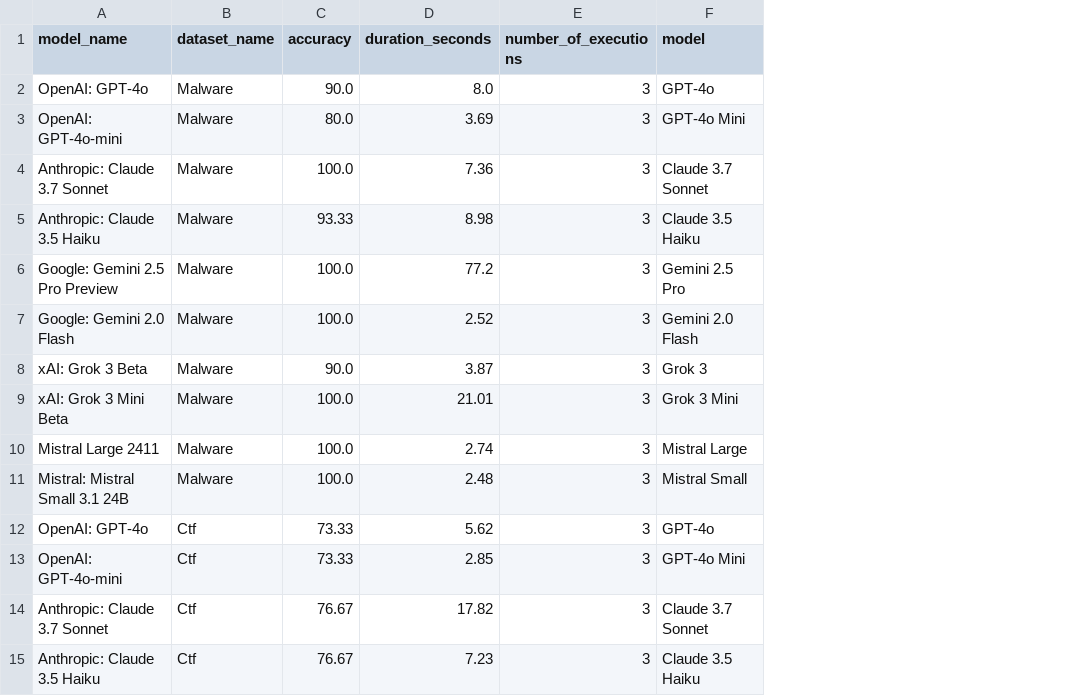
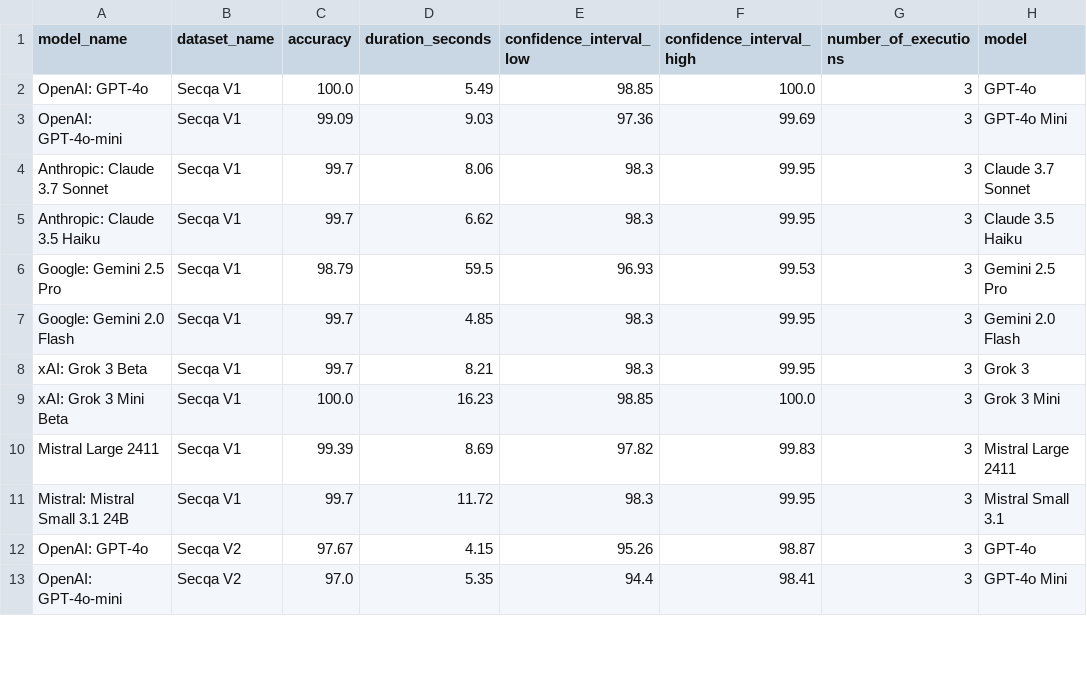
Before and after one commit to Silva137/LLMSentinel, a CSV file: code/evaluation/evaluation_results.csv, drawn as a sheet; only a part is shown; removed rows and columns are numbered as before the commit, all else as after; the diff covers the shown part only; the diff names each change by its address in the sheet, - before the commit and + after, or states it on an @@ line.

Commit message:
Confidence interval in backend; latency comparision openrouter; graphs upda

```diff
--- a/code/evaluation/evaluation_results.csv
+++ b/code/evaluation/evaluation_results.csv
+column E (confidence_interval_low), rows 2-5: 98.85 | 97.36 | 98.3 | 98.3; rows 7-13: 98.3 | 98.3 | 98.85 | 97.82 | 98.3 | 95.26 | 94.4
+column F (confidence_interval_high), rows 2-5: 100.0 | 99.69 | 99.95 | 99.95; rows 7-13: 99.95 | 99.95 | 100.0 | 99.83 | 99.95 | 98.87 | 98.41
-B2:B5 (dataset_name): Malware
+B2:B5 (dataset_name): Secqa V1
-C2 (accuracy): 90.0
+C2 (accuracy): 100.0
-D2 (duration_seconds): 8.0
+D2 (duration_seconds): 5.49
-C3 (accuracy): 80.0
+C3 (accuracy): 99.09
-D3 (duration_seconds): 3.69
+D3 (duration_seconds): 9.03
-C4 (accuracy): 100.0
+C4 (accuracy): 99.7
-D4 (duration_seconds): 7.36
+D4 (duration_seconds): 8.06
-C5 (accuracy): 93.33
+C5 (accuracy): 99.7
-D5 (duration_seconds): 8.98
+D5 (duration_seconds): 6.62
-row 6: Google: Gemini 2.5 Pro Preview | Malware | 100.0 | 77.2 | 3 | Gemini 2.5 Pro
+row 6: Google: Gemini 2.5 Pro | Secqa V1 | 98.79 | 59.5 | 96.93 | 99.53 | 3 | Gemini 2.5 Pro
-B7:B11 (dataset_name): Malware
+B7:B11 (dataset_name): Secqa V1
-C7 (accuracy): 100.0
+C7 (accuracy): 99.7
-D7 (duration_seconds): 2.52
+D7 (duration_seconds): 4.85
-C8 (accuracy): 90.0
+C8 (accuracy): 99.7
-D8 (duration_seconds): 3.87
+D8 (duration_seconds): 8.21
-D9 (duration_seconds): 21.01
+D9 (duration_seconds): 16.23
-C10 (accuracy): 100.0
+C10 (accuracy): 99.39
-D10 (duration_seconds): 2.74
+D10 (duration_seconds): 8.69
-H10 (model): Mistral Large
+H10 (model): Mistral Large 2411
-C11 (accuracy): 100.0
+C11 (accuracy): 99.7
-D11 (duration_seconds): 2.48
+D11 (duration_seconds): 11.72
-H11 (model): Mistral Small
+H11 (model): Mistral Small 3.1
-B12:B13 (dataset_name): Ctf
+B12:B13 (dataset_name): Secqa V2
-C12 (accuracy): 73.33
+C12 (accuracy): 97.67
-D12 (duration_seconds): 5.62
+D12 (duration_seconds): 4.15
-C13 (accuracy): 73.33
+C13 (accuracy): 97.0
-D13 (duration_seconds): 2.85
+D13 (duration_seconds): 5.35
-row 14: Anthropic: Claude 3.7 Sonnet | Ctf | 76.67 | 17.82 | 3 | Claude 3.7 Sonnet
-row 15: Anthropic: Claude 3.5 Haiku | Ctf | 76.67 | 7.23 | 3 | Claude 3.5 Haiku
```
Also changed, not shown: 1 added row, 9 removed rows and 23 edited cells elsewhere in this file, 29 other files.
